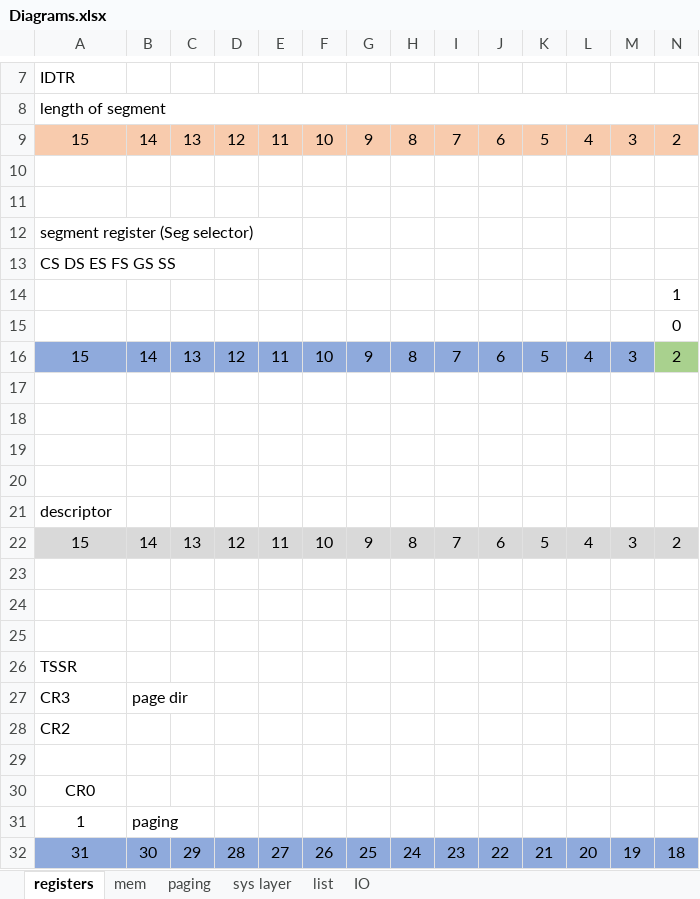
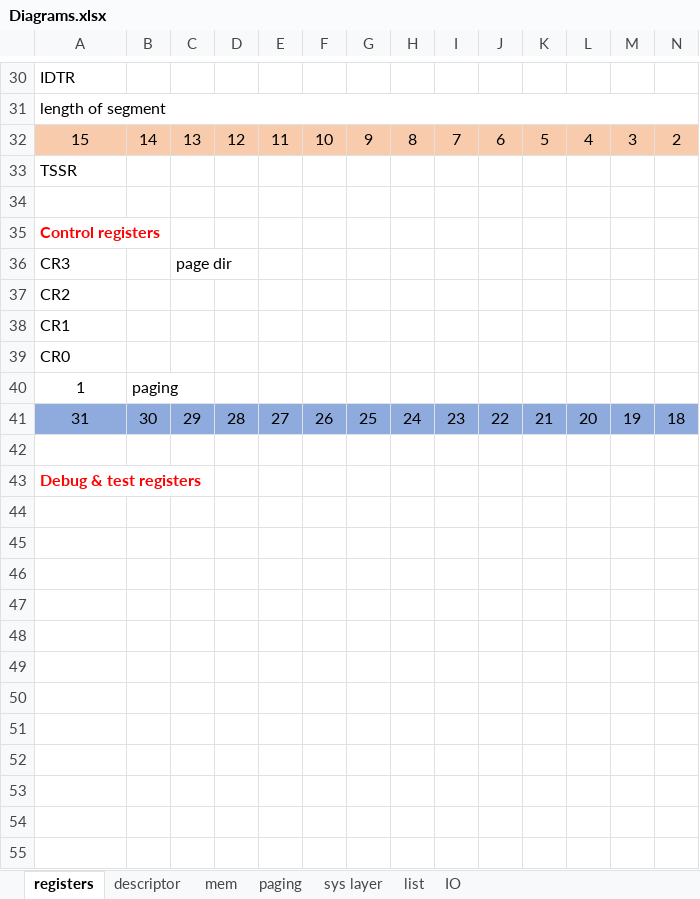
Before and after one commit to meetjoy/exploring_cs, an Excel workbook: Diagrams/Diagrams.xlsx, sheet registers, drawn as a sheet; only a part is shown, gaps mark what is left out; values as stored, in another font and other column widths than the file's, no borders; removed rows and columns are numbered as before the commit, all else as after; rows hold the shown columns only; the diff covers the shown part only; the diff names each change by its address in the sheet, - before the commit and + after, or states it on an @@ line.

```diff
--- a/Diagrams/Diagrams.xlsx (sheet registers)
+++ b/Diagrams/Diagrams.xlsx (sheet registers)
+sheet tab: descriptor
@@ row 26 moved to row 33: TSSR @@
-row 11: (empty)
-A35: segment register (Seg selector)
+A35: Control registers
@@ A35 bold: off → on, text colour: black → #FF0000 @@
-row 17: (empty)
-row 18: (empty)
-row 19: (empty)
-row 20: (empty)
-row 21: descriptor
-row 22: 15 | 14 | 13 | 12 | 11 | 10 | 9 | 8 | 7 | 6 | 5 | 4 | 3 | 2
-row 23: (empty)
-row 24: (empty)
-row 25: (empty)
-B36: page dir
+B36: (empty)
-C36: (empty)
+C36: page dir
-A38: (empty)
+A38: CR1
-A39 alignment: center
+A39 alignment: left
+row 42: (empty)
+row 43: Debug & test registers
```
Also changed, not shown: 19 added rows elsewhere in this sheet, sheet mem, 1 other file.
